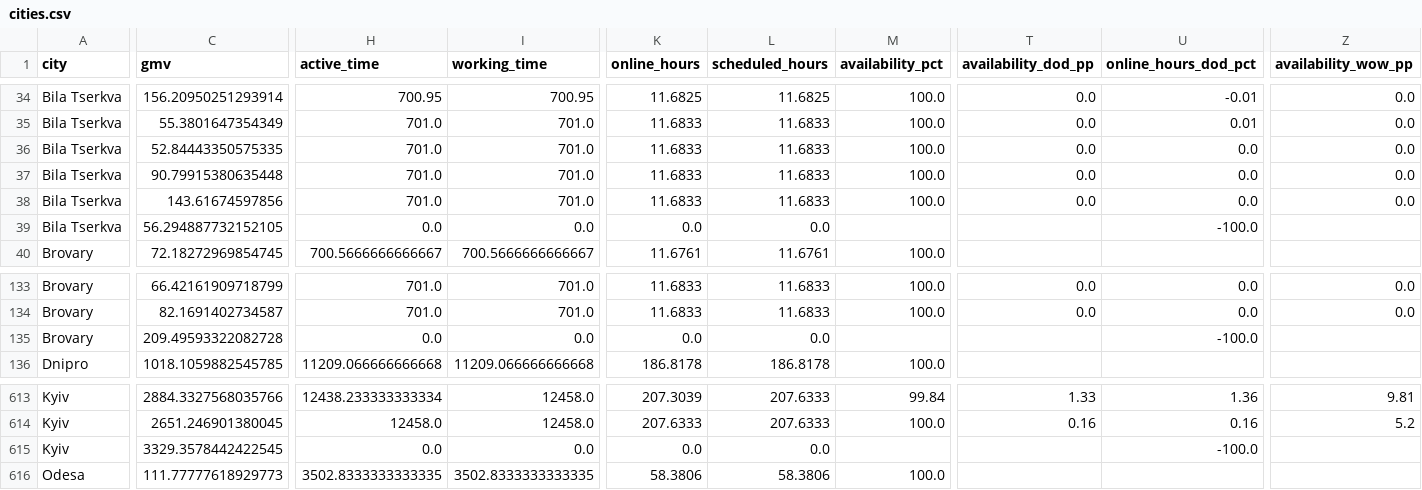
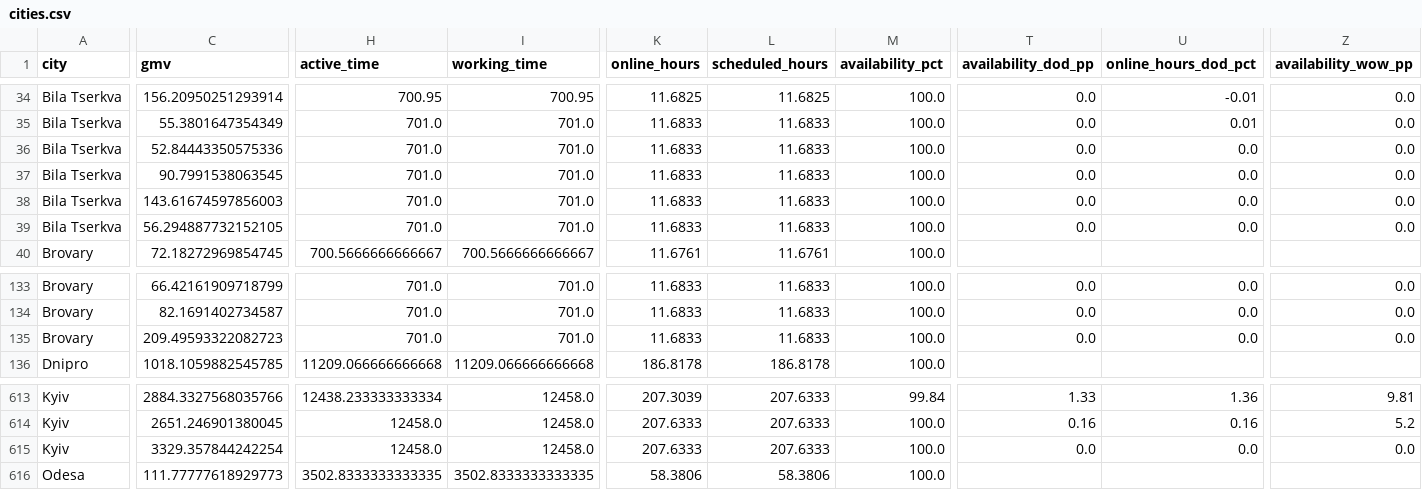
Before and after one commit to yuliianikolaieva/varus-daily-live, a CSV file: cities.csv, drawn as a sheet; only a part is shown, gaps mark what is left out; the diff covers the shown part only; the diff names each change by its address in the sheet, - before the commit and + after, or states it on an @@ line.

```diff
--- a/cities.csv
+++ b/cities.csv
-C36 (gmv): 52.84443350575335
+C36 (gmv): 52.84443350575336
-C37 (gmv): 90.79915380635448
+C37 (gmv): 90.7991538063545
-C38 (gmv): 143.61674597856
+C38 (gmv): 143.61674597856003
-H39 (active_time): 0.0
+H39 (active_time): 701.0
-I39 (working_time): 0.0
+I39 (working_time): 701.0
-K39 (online_hours): 0.0
+K39 (online_hours): 11.6833
-L39 (scheduled_hours): 0.0
+L39 (scheduled_hours): 11.6833
-M39 (availability_pct): (empty)
+M39 (availability_pct): 100.0
-T39 (availability_dod_pp): (empty)
+T39 (availability_dod_pp): 0.0
-U39 (online_hours_dod_pct): -100.0
+U39 (online_hours_dod_pct): 0.0
-Z39 (availability_wow_pp): (empty)
+Z39 (availability_wow_pp): 0.0
-C135 (gmv): 209.49593322082728
+C135 (gmv): 209.49593322082723
-H135 (active_time): 0.0
+H135 (active_time): 701.0
-I135 (working_time): 0.0
+I135 (working_time): 701.0
-K135 (online_hours): 0.0
+K135 (online_hours): 11.6833
-L135 (scheduled_hours): 0.0
+L135 (scheduled_hours): 11.6833
-M135 (availability_pct): (empty)
+M135 (availability_pct): 100.0
-T135 (availability_dod_pp): (empty)
+T135 (availability_dod_pp): 0.0
-U135 (online_hours_dod_pct): -100.0
+U135 (online_hours_dod_pct): 0.0
-Z135 (availability_wow_pp): (empty)
+Z135 (availability_wow_pp): 0.0
-C615 (gmv): 3329.3578442422545
+C615 (gmv): 3329.357844242254
-H615 (active_time): 0.0
+H615 (active_time): 12458.0
-I615 (working_time): 0.0
+I615 (working_time): 12458.0
-K615 (online_hours): 0.0
+K615 (online_hours): 207.6333
-L615 (scheduled_hours): 0.0
+L615 (scheduled_hours): 207.6333
-M615 (availability_pct): (empty)
+M615 (availability_pct): 100.0
-T615 (availability_dod_pp): (empty)
+T615 (availability_dod_pp): 0.0
-U615 (online_hours_dod_pct): -100.0
+U615 (online_hours_dod_pct): 0.0
-Z615 (availability_wow_pp): (empty)
+Z615 (availability_wow_pp): 0.0
```
Also changed, not shown: 109 edited cells elsewhere in this file, weekly.csv, 2 other files.
